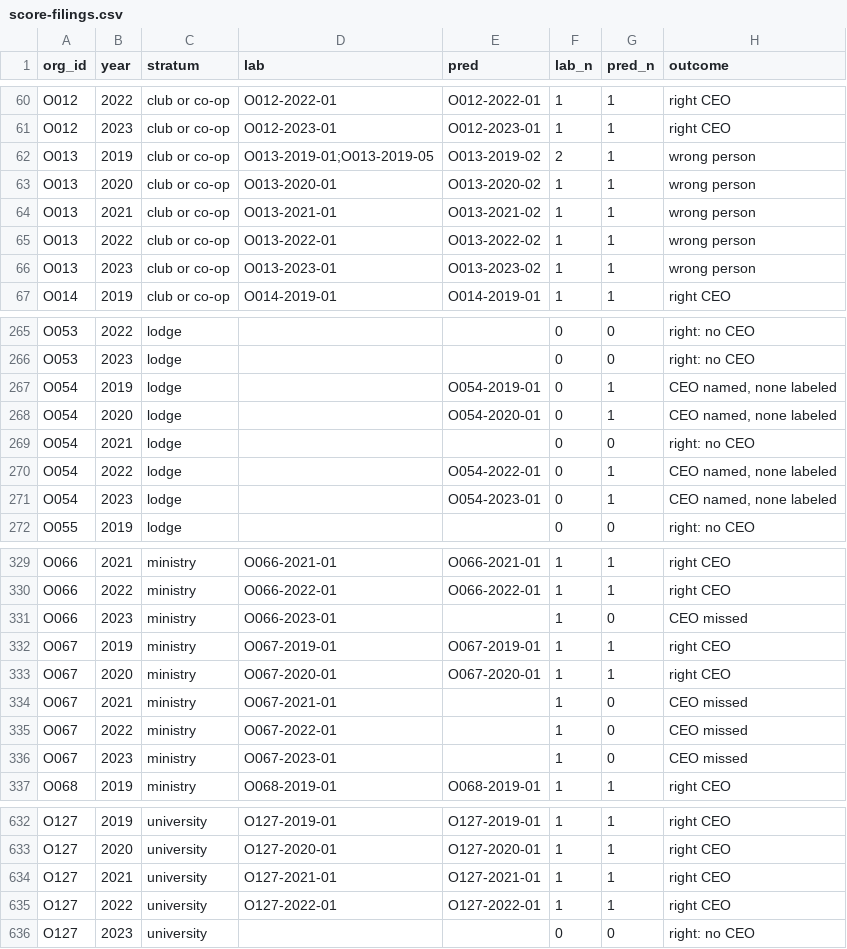
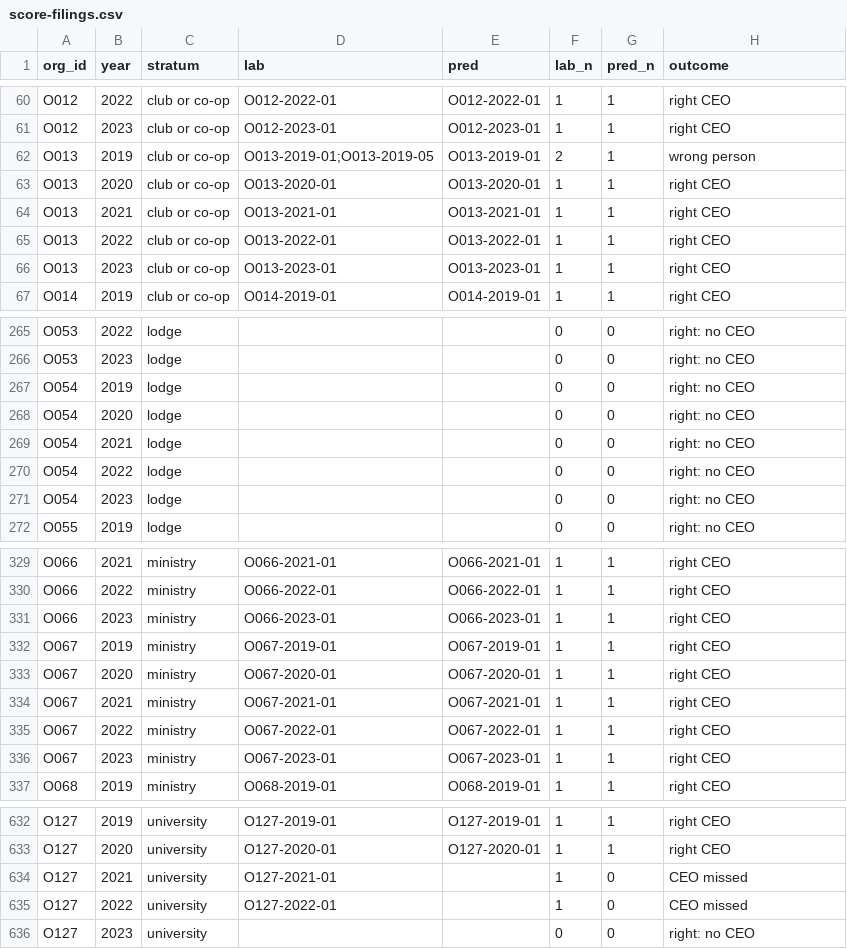
Before and after one commit to Nonprofit-Open-Data-Collective/titleclassifier, a CSV file: data-raw/partvii-validation/ceo-sample/score-filings.csv, drawn as a sheet; only a part is shown, gaps mark what is left out; the diff covers the shown part only.

```diff
--- a/data-raw/partvii-validation/ceo-sample/score-filings.csv
+++ b/data-raw/partvii-validation/ceo-sample/score-filings.csv
@@ -61,7 +61,7 @@ O012,2022,club or co-op,O012-2022-01,O012-2022-01,1,1,right CEO
 O012,2023,club or co-op,O012-2023-01,O012-2023-01,1,1,right CEO
-O013,2019,club or co-op,O013-2019-01;O013-2019-05,O013-2019-02,2,1,wrong person
-O013,2020,club or co-op,O013-2020-01,O013-2020-02,1,1,wrong person
-O013,2021,club or co-op,O013-2021-01,O013-2021-02,1,1,wrong person
-O013,2022,club or co-op,O013-2022-01,O013-2022-02,1,1,wrong person
-O013,2023,club or co-op,O013-2023-01,O013-2023-02,1,1,wrong person
+O013,2019,club or co-op,O013-2019-01;O013-2019-05,O013-2019-01,2,1,wrong person
+O013,2020,club or co-op,O013-2020-01,O013-2020-01,1,1,right CEO
+O013,2021,club or co-op,O013-2021-01,O013-2021-01,1,1,right CEO
+O013,2022,club or co-op,O013-2022-01,O013-2022-01,1,1,right CEO
+O013,2023,club or co-op,O013-2023-01,O013-2023-01,1,1,right CEO
 O014,2019,club or co-op,O014-2019-01,O014-2019-01,1,1,right CEO
@@ -266,7 +266,7 @@ O053,2022,lodge,"","",0,0,right: no CEO
 O053,2023,lodge,"","",0,0,right: no CEO
-O054,2019,lodge,"",O054-2019-01,0,1,"CEO named, none labeled"
-O054,2020,lodge,"",O054-2020-01,0,1,"CEO named, none labeled"
+O054,2019,lodge,"","",0,0,right: no CEO
+O054,2020,lodge,"","",0,0,right: no CEO
 O054,2021,lodge,"","",0,0,right: no CEO
-O054,2022,lodge,"",O054-2022-01,0,1,"CEO named, none labeled"
-O054,2023,lodge,"",O054-2023-01,0,1,"CEO named, none labeled"
+O054,2022,lodge,"","",0,0,right: no CEO
+O054,2023,lodge,"","",0,0,right: no CEO
 O055,2019,lodge,"","",0,0,right: no CEO
@@ -330,8 +330,8 @@ O066,2021,ministry,O066-2021-01,O066-2021-01,1,1,right CEO
 O066,2022,ministry,O066-2022-01,O066-2022-01,1,1,right CEO
-O066,2023,ministry,O066-2023-01,"",1,0,CEO missed
+O066,2023,ministry,O066-2023-01,O066-2023-01,1,1,right CEO
 O067,2019,ministry,O067-2019-01,O067-2019-01,1,1,right CEO
 O067,2020,ministry,O067-2020-01,O067-2020-01,1,1,right CEO
-O067,2021,ministry,O067-2021-01,"",1,0,CEO missed
-O067,2022,ministry,O067-2022-01,"",1,0,CEO missed
-O067,2023,ministry,O067-2023-01,"",1,0,CEO missed
+O067,2021,ministry,O067-2021-01,O067-2021-01,1,1,right CEO
+O067,2022,ministry,O067-2022-01,O067-2022-01,1,1,right CEO
+O067,2023,ministry,O067-2023-01,O067-2023-01,1,1,right CEO
 O068,2019,ministry,O068-2019-01,O068-2019-01,1,1,right CEO
@@ -633,4 +633,4 @@ O127,2019,university,O127-2019-01,O127-2019-01,1,1,right CEO
 O127,2020,university,O127-2020-01,O127-2020-01,1,1,right CEO
-O127,2021,university,O127-2021-01,O127-2021-01,1,1,right CEO
-O127,2022,university,O127-2022-01,O127-2022-01,1,1,right CEO
+O127,2021,university,O127-2021-01,"",1,0,CEO missed
+O127,2022,university,O127-2022-01,"",1,0,CEO missed
 O127,2023,university,"","",0,0,right: no CEO
```
Also changed, not shown: 38 edited cells elsewhere in this file, data-raw/partvii-validation/ceo-sample/score-by-stratum.csv, data-raw/partvii-validation/panel-results/perf-gold.csv, 52 other files.
